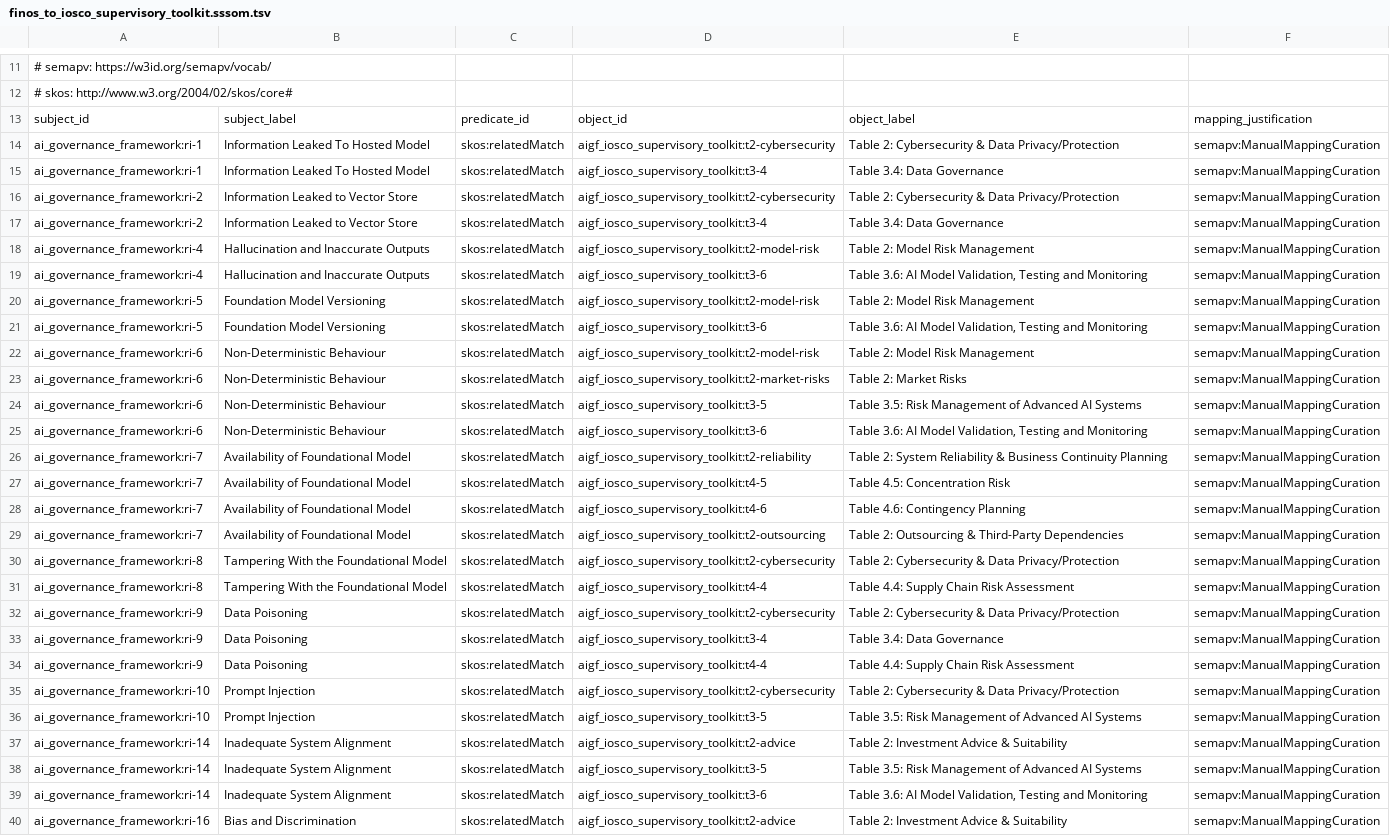
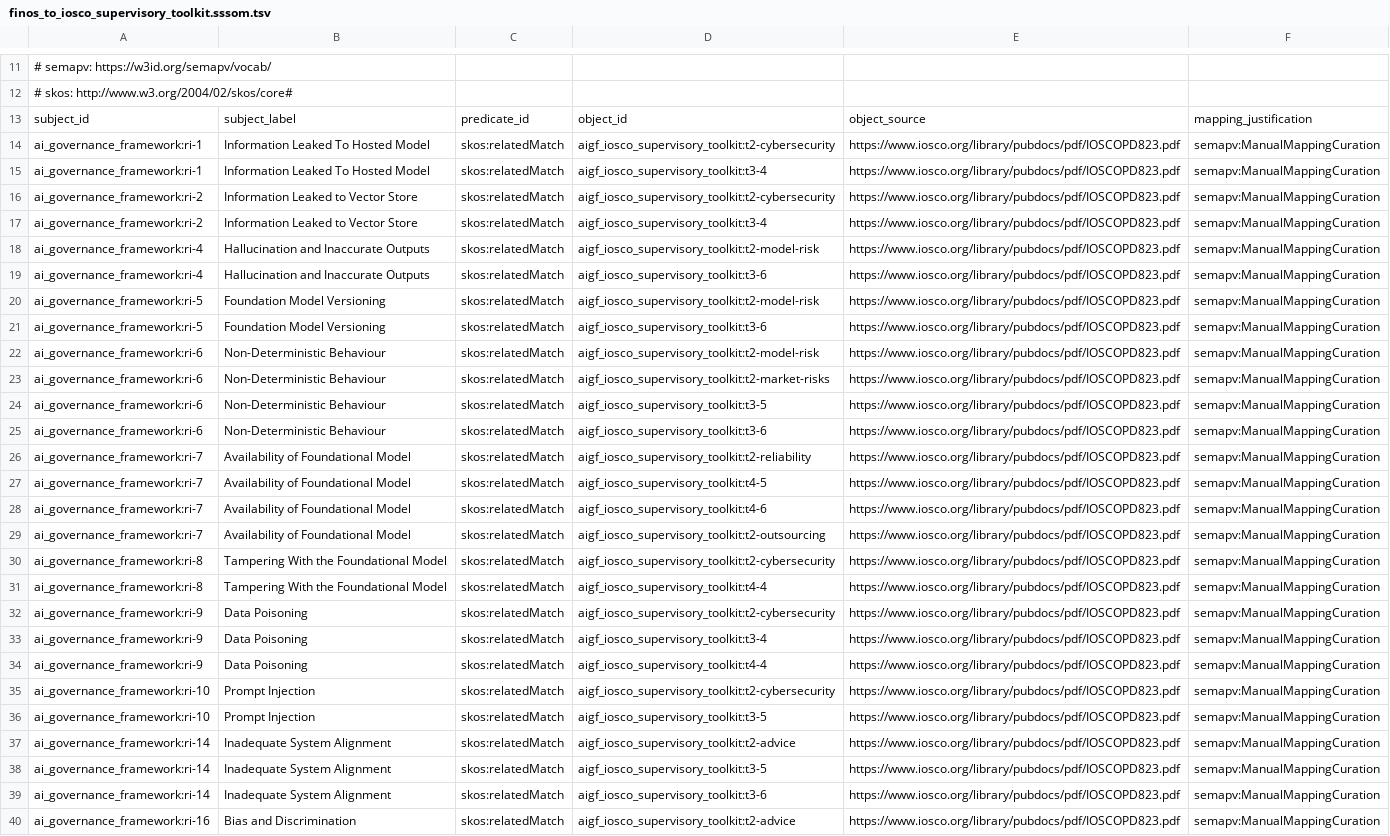
Before and after one commit to finos/ai-governance-framework, a TSV file: linkml/src/ai_governance_framework/mappings/finos_to_iosco_supervisory_toolkit.sssom.tsv, drawn as a sheet; only a part is shown, gaps mark what is left out; the diff covers the shown part only; the diff names each change by its address in the sheet, - before the commit and + after, or states it on an @@ line.

```diff
--- a/linkml/src/ai_governance_framework/mappings/finos_to_iosco_supervisory_toolkit.sssom.tsv
+++ b/linkml/src/ai_governance_framework/mappings/finos_to_iosco_supervisory_toolkit.sssom.tsv
-E13: object_label
+E13: object_source
-E14: Table 2: Cybersecurity & Data Privacy/Protection
+E14: https://www.iosco.org/library/pubdocs/pdf/IOSCOPD823.pdf
-E15: Table 3.4: Data Governance
+E15: https://www.iosco.org/library/pubdocs/pdf/IOSCOPD823.pdf
-E16: Table 2: Cybersecurity & Data Privacy/Protection
+E16: https://www.iosco.org/library/pubdocs/pdf/IOSCOPD823.pdf
-E17: Table 3.4: Data Governance
+E17: https://www.iosco.org/library/pubdocs/pdf/IOSCOPD823.pdf
-E18: Table 2: Model Risk Management
+E18: https://www.iosco.org/library/pubdocs/pdf/IOSCOPD823.pdf
-E19: Table 3.6: AI Model Validation, Testing and Monitoring
+E19: https://www.iosco.org/library/pubdocs/pdf/IOSCOPD823.pdf
-E20: Table 2: Model Risk Management
+E20: https://www.iosco.org/library/pubdocs/pdf/IOSCOPD823.pdf
-E21: Table 3.6: AI Model Validation, Testing and Monitoring
+E21: https://www.iosco.org/library/pubdocs/pdf/IOSCOPD823.pdf
-E22: Table 2: Model Risk Management
+E22: https://www.iosco.org/library/pubdocs/pdf/IOSCOPD823.pdf
-E23: Table 2: Market Risks
+E23: https://www.iosco.org/library/pubdocs/pdf/IOSCOPD823.pdf
-E24: Table 3.5: Risk Management of Advanced AI Systems
+E24: https://www.iosco.org/library/pubdocs/pdf/IOSCOPD823.pdf
-E25: Table 3.6: AI Model Validation, Testing and Monitoring
+E25: https://www.iosco.org/library/pubdocs/pdf/IOSCOPD823.pdf
-E26: Table 2: System Reliability & Business Continuity Planning
+E26: https://www.iosco.org/library/pubdocs/pdf/IOSCOPD823.pdf
-E27: Table 4.5: Concentration Risk
+E27: https://www.iosco.org/library/pubdocs/pdf/IOSCOPD823.pdf
-E28: Table 4.6: Contingency Planning
+E28: https://www.iosco.org/library/pubdocs/pdf/IOSCOPD823.pdf
-E29: Table 2: Outsourcing & Third-Party Dependencies
+E29: https://www.iosco.org/library/pubdocs/pdf/IOSCOPD823.pdf
-E30: Table 2: Cybersecurity & Data Privacy/Protection
+E30: https://www.iosco.org/library/pubdocs/pdf/IOSCOPD823.pdf
-E31: Table 4.4: Supply Chain Risk Assessment
+E31: https://www.iosco.org/library/pubdocs/pdf/IOSCOPD823.pdf
-E32: Table 2: Cybersecurity & Data Privacy/Protection
+E32: https://www.iosco.org/library/pubdocs/pdf/IOSCOPD823.pdf
-E33: Table 3.4: Data Governance
+E33: https://www.iosco.org/library/pubdocs/pdf/IOSCOPD823.pdf
-E34: Table 4.4: Supply Chain Risk Assessment
+E34: https://www.iosco.org/library/pubdocs/pdf/IOSCOPD823.pdf
-E35: Table 2: Cybersecurity & Data Privacy/Protection
+E35: https://www.iosco.org/library/pubdocs/pdf/IOSCOPD823.pdf
-E36: Table 3.5: Risk Management of Advanced AI Systems
+E36: https://www.iosco.org/library/pubdocs/pdf/IOSCOPD823.pdf
-E37: Table 2: Investment Advice & Suitability
+E37: https://www.iosco.org/library/pubdocs/pdf/IOSCOPD823.pdf
-E38: Table 3.5: Risk Management of Advanced AI Systems
+E38: https://www.iosco.org/library/pubdocs/pdf/IOSCOPD823.pdf
-E39: Table 3.6: AI Model Validation, Testing and Monitoring
+E39: https://www.iosco.org/library/pubdocs/pdf/IOSCOPD823.pdf
-E40: Table 2: Investment Advice & Suitability
+E40: https://www.iosco.org/library/pubdocs/pdf/IOSCOPD823.pdf
```
Also changed, not shown: 97 edited cells elsewhere in this file, linkml/src/ai_governance_framework/mappings/finos_to_atr.sssom.tsv, linkml/src/ai_governance_framework/mappings/finos_to_eu_ai_act.sssom.tsv, 16 other files.
